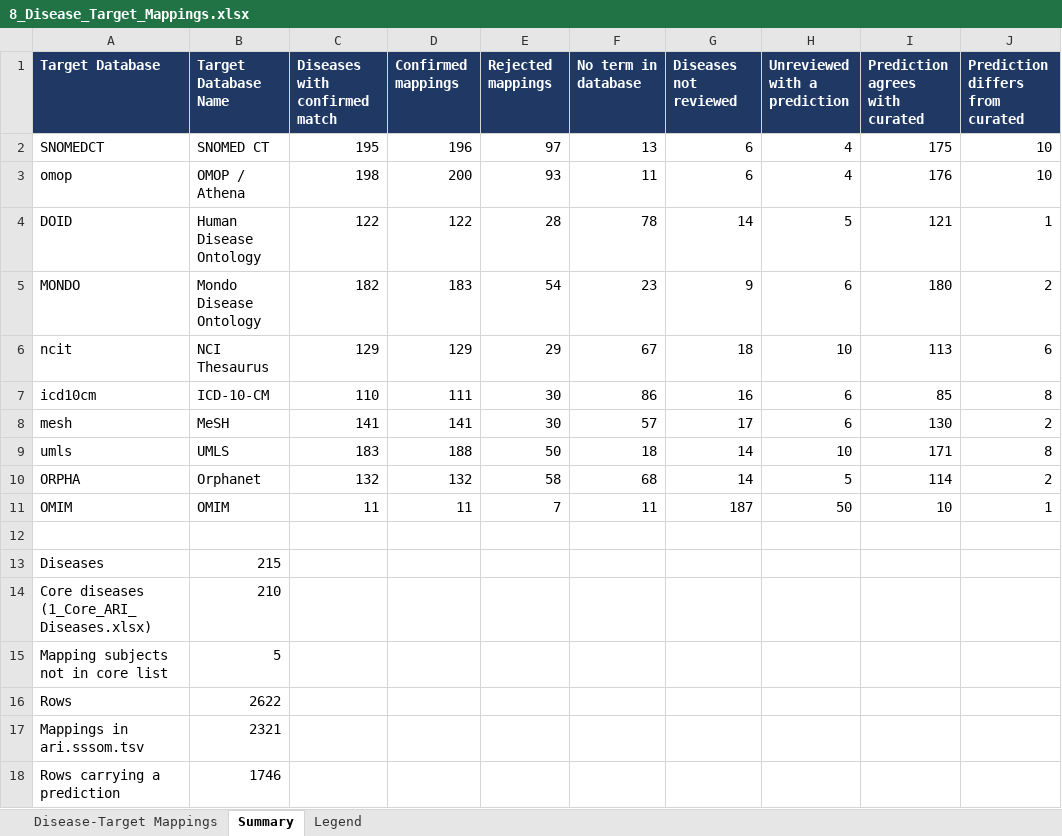
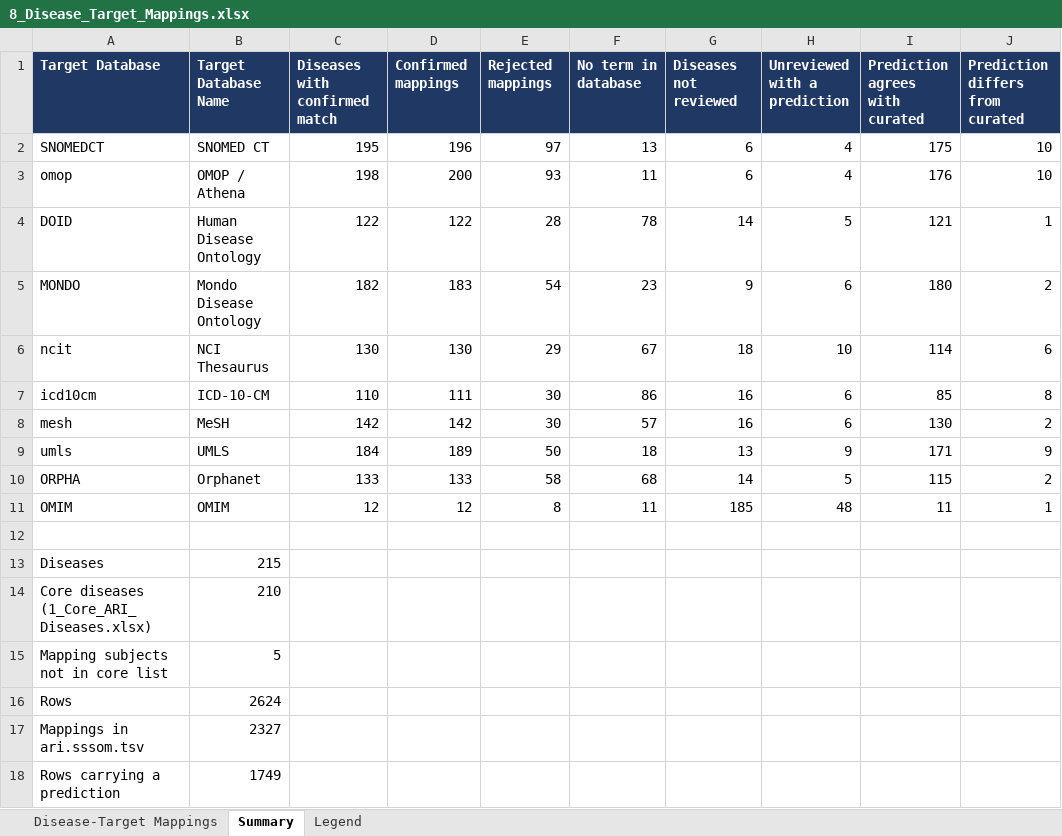
Before and after one commit to KrishnaTO/ARI, an Excel workbook: data/4-reports/8_Disease_Target_Mappings.xlsx, sheet Summary, drawn as a sheet; values as stored, in another font and other column widths than the file's, no borders; the diff names each change by its address in the sheet, - before the commit and + after, or states it on an @@ line.

```diff
--- a/data/4-reports/8_Disease_Target_Mappings.xlsx (sheet Summary)
+++ b/data/4-reports/8_Disease_Target_Mappings.xlsx (sheet Summary)
-C6 (Diseases with confirmed match): 129
+C6 (Diseases with confirmed match): 130
-D6 (Confirmed mappings): 129
+D6 (Confirmed mappings): 130
-I6 (Prediction agrees with curated): 113
+I6 (Prediction agrees with curated): 114
-C8 (Diseases with confirmed match): 141
+C8 (Diseases with confirmed match): 142
-D8 (Confirmed mappings): 141
+D8 (Confirmed mappings): 142
-G8 (Diseases not reviewed): 17
+G8 (Diseases not reviewed): 16
-C9 (Diseases with confirmed match): 183
+C9 (Diseases with confirmed match): 184
-D9 (Confirmed mappings): 188
+D9 (Confirmed mappings): 189
-G9 (Diseases not reviewed): 14
+G9 (Diseases not reviewed): 13
-H9 (Unreviewed with a prediction): 10
+H9 (Unreviewed with a prediction): 9
-J9 (Prediction differs from curated): 8
+J9 (Prediction differs from curated): 9
-C10 (Diseases with confirmed match): 132
+C10 (Diseases with confirmed match): 133
-D10 (Confirmed mappings): 132
+D10 (Confirmed mappings): 133
-I10 (Prediction agrees with curated): 114
+I10 (Prediction agrees with curated): 115
-C11 (Diseases with confirmed match): 11
+C11 (Diseases with confirmed match): 12
-D11 (Confirmed mappings): 11
+D11 (Confirmed mappings): 12
-E11 (Rejected mappings): 7
+E11 (Rejected mappings): 8
-G11 (Diseases not reviewed): 187
+G11 (Diseases not reviewed): 185
-H11 (Unreviewed with a prediction): 50
+H11 (Unreviewed with a prediction): 48
-I11 (Prediction agrees with curated): 10
+I11 (Prediction agrees with curated): 11
-B16 (Target Database Name): 2622
+B16 (Target Database Name): 2624
-B17 (Target Database Name): 2321
+B17 (Target Database Name): 2327
-B18 (Target Database Name): 1746
+B18 (Target Database Name): 1749
```
Also changed, not shown: sheet Disease-Target Mappings, 6 other files.
